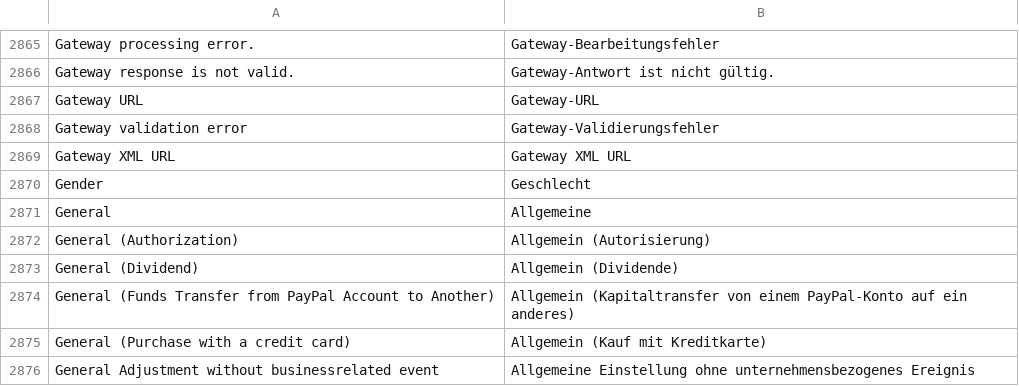
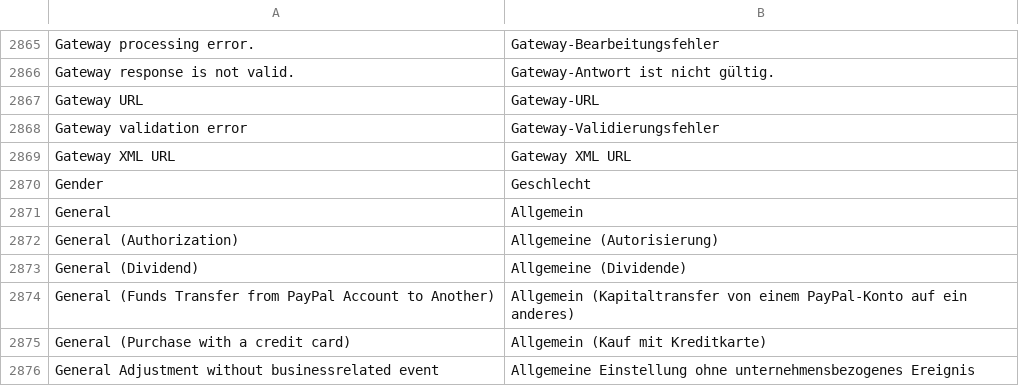
Before and after one commit to staempfli/magento2-language-de-ch, a CSV file: de_CH.csv, drawn as a sheet; only a part is shown, gaps mark what is left out.

Commit message:
fix typos

```diff
--- a/de_CH.csv
+++ b/de_CH.csv
@@ -2910,5 +2910,5 @@ Gateway XML URL,Gateway XML URL
 Gender,Geschlecht
-General,Allgemeine
-General (Authorization),Allgemein (Autorisierung)
-General (Dividend),Allgemein (Dividende)
+General,Allgemein
+General (Authorization),Allgemeine (Autorisierung)
+General (Dividend),Allgemeine (Dividende)
 General (Funds Transfer from PayPal Account to Another),Allgemein (Kapitaltransfer von einem PayPal-Konto auf ein anderes)
```
